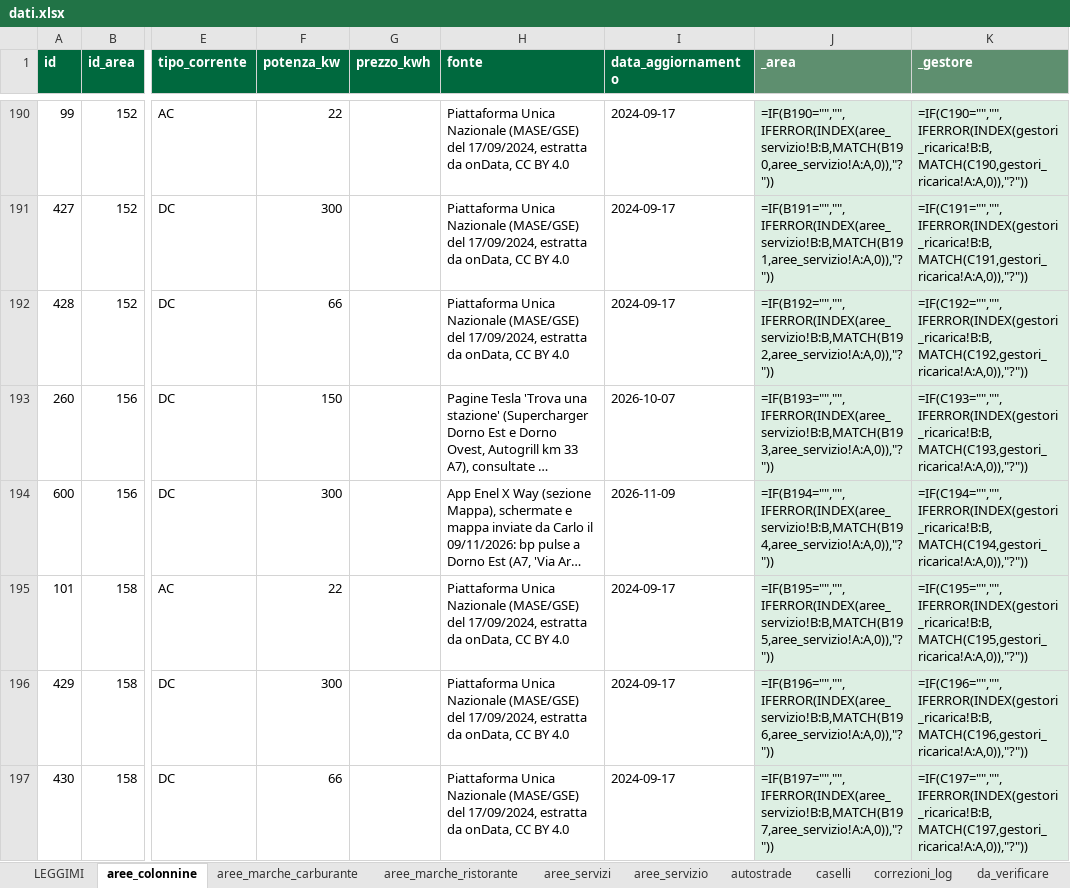
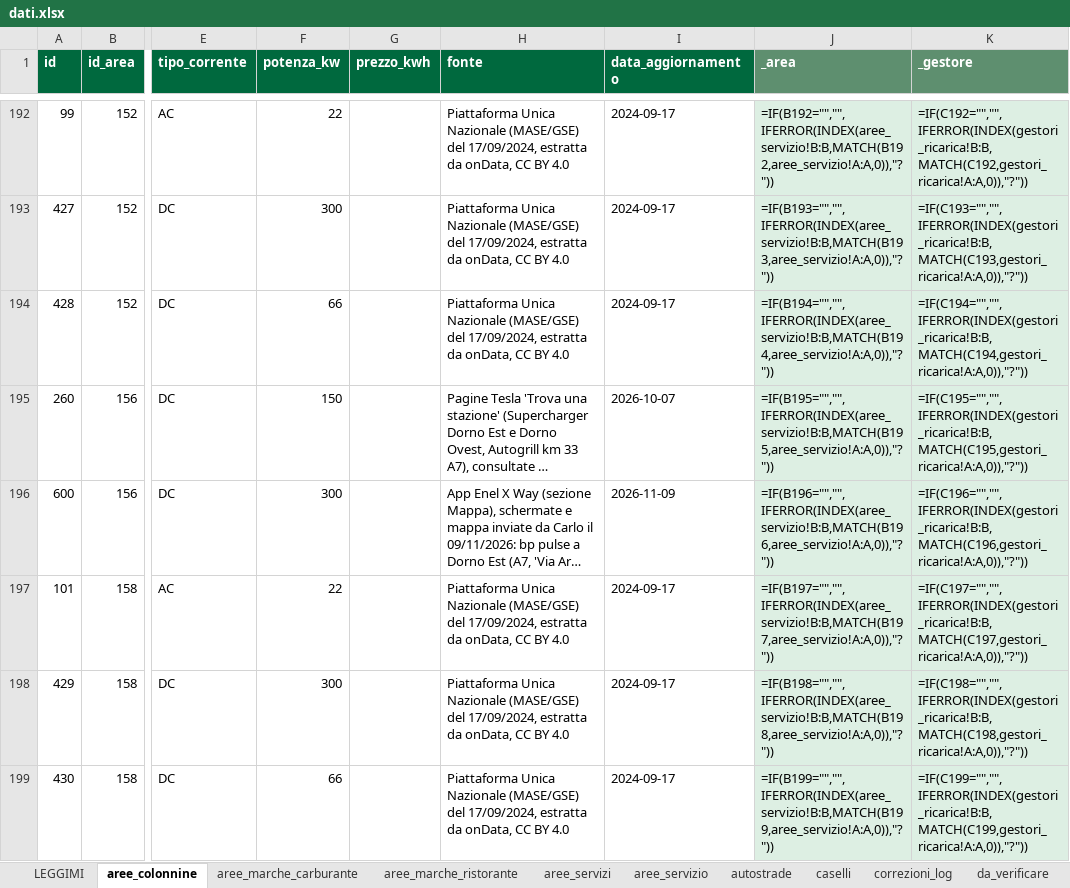
Before and after one commit to csantacroce/iviaggi-dati, an Excel workbook: source/dati.xlsx, sheet aree_colonnine, drawn as a sheet; only a part is shown, gaps mark what is left out; long unchanged cells end in …; values as stored, in another font and other column widths than the file's, no borders; formulas without a stored value are shown as written; addresses are those after the commit; the diff covers the shown part only; the diff names each change by its address in the sheet, - before the commit and + after, or states it on an @@ line.

```diff
--- a/source/dati.xlsx (sheet aree_colonnine)
+++ b/source/dati.xlsx (sheet aree_colonnine)
-J192 (_area): =IF(B190="","",IFERROR(INDEX(aree_servizio!B:B,MATCH(B190,aree_servizio!A:A,0)),"?"))
+J192 (_area): =IF(B192="","",IFERROR(INDEX(aree_servizio!B:B,MATCH(B192,aree_servizio!A:A,0)),"?"))
-K192 (_gestore): =IF(C190="","",IFERROR(INDEX(gestori_ricarica!B:B,MATCH(C190,gestori_ricarica!A:A,0)),"?"))
+K192 (_gestore): =IF(C192="","",IFERROR(INDEX(gestori_ricarica!B:B,MATCH(C192,gestori_ricarica!A:A,0)),"?"))
-J193 (_area): =IF(B191="","",IFERROR(INDEX(aree_servizio!B:B,MATCH(B191,aree_servizio!A:A,0)),"?"))
+J193 (_area): =IF(B193="","",IFERROR(INDEX(aree_servizio!B:B,MATCH(B193,aree_servizio!A:A,0)),"?"))
-K193 (_gestore): =IF(C191="","",IFERROR(INDEX(gestori_ricarica!B:B,MATCH(C191,gestori_ricarica!A:A,0)),"?"))
+K193 (_gestore): =IF(C193="","",IFERROR(INDEX(gestori_ricarica!B:B,MATCH(C193,gestori_ricarica!A:A,0)),"?"))
-J194 (_area): =IF(B192="","",IFERROR(INDEX(aree_servizio!B:B,MATCH(B192,aree_servizio!A:A,0)),"?"))
+J194 (_area): =IF(B194="","",IFERROR(INDEX(aree_servizio!B:B,MATCH(B194,aree_servizio!A:A,0)),"?"))
-K194 (_gestore): =IF(C192="","",IFERROR(INDEX(gestori_ricarica!B:B,MATCH(C192,gestori_ricarica!A:A,0)),"?"))
+K194 (_gestore): =IF(C194="","",IFERROR(INDEX(gestori_ricarica!B:B,MATCH(C194,gestori_ricarica!A:A,0)),"?"))
-J195 (_area): =IF(B193="","",IFERROR(INDEX(aree_servizio!B:B,MATCH(B193,aree_servizio!A:A,0)),"?"))
+J195 (_area): =IF(B195="","",IFERROR(INDEX(aree_servizio!B:B,MATCH(B195,aree_servizio!A:A,0)),"?"))
-K195 (_gestore): =IF(C193="","",IFERROR(INDEX(gestori_ricarica!B:B,MATCH(C193,gestori_ricarica!A:A,0)),"?"))
+K195 (_gestore): =IF(C195="","",IFERROR(INDEX(gestori_ricarica!B:B,MATCH(C195,gestori_ricarica!A:A,0)),"?"))
-J196 (_area): =IF(B194="","",IFERROR(INDEX(aree_servizio!B:B,MATCH(B194,aree_servizio!A:A,0)),"?"))
+J196 (_area): =IF(B196="","",IFERROR(INDEX(aree_servizio!B:B,MATCH(B196,aree_servizio!A:A,0)),"?"))
-K196 (_gestore): =IF(C194="","",IFERROR(INDEX(gestori_ricarica!B:B,MATCH(C194,gestori_ricarica!A:A,0)),"?"))
+K196 (_gestore): =IF(C196="","",IFERROR(INDEX(gestori_ricarica!B:B,MATCH(C196,gestori_ricarica!A:A,0)),"?"))
-J197 (_area): =IF(B195="","",IFERROR(INDEX(aree_servizio!B:B,MATCH(B195,aree_servizio!A:A,0)),"?"))
+J197 (_area): =IF(B197="","",IFERROR(INDEX(aree_servizio!B:B,MATCH(B197,aree_servizio!A:A,0)),"?"))
-K197 (_gestore): =IF(C195="","",IFERROR(INDEX(gestori_ricarica!B:B,MATCH(C195,gestori_ricarica!A:A,0)),"?"))
+K197 (_gestore): =IF(C197="","",IFERROR(INDEX(gestori_ricarica!B:B,MATCH(C197,gestori_ricarica!A:A,0)),"?"))
-J198 (_area): =IF(B196="","",IFERROR(INDEX(aree_servizio!B:B,MATCH(B196,aree_servizio!A:A,0)),"?"))
+J198 (_area): =IF(B198="","",IFERROR(INDEX(aree_servizio!B:B,MATCH(B198,aree_servizio!A:A,0)),"?"))
-K198 (_gestore): =IF(C196="","",IFERROR(INDEX(gestori_ricarica!B:B,MATCH(C196,gestori_ricarica!A:A,0)),"?"))
+K198 (_gestore): =IF(C198="","",IFERROR(INDEX(gestori_ricarica!B:B,MATCH(C198,gestori_ricarica!A:A,0)),"?"))
-J199 (_area): =IF(B197="","",IFERROR(INDEX(aree_servizio!B:B,MATCH(B197,aree_servizio!A:A,0)),"?"))
+J199 (_area): =IF(B199="","",IFERROR(INDEX(aree_servizio!B:B,MATCH(B199,aree_servizio!A:A,0)),"?"))
-K199 (_gestore): =IF(C197="","",IFERROR(INDEX(gestori_ricarica!B:B,MATCH(C197,gestori_ricarica!A:A,0)),"?"))
+K199 (_gestore): =IF(C199="","",IFERROR(INDEX(gestori_ricarica!B:B,MATCH(C199,gestori_ricarica!A:A,0)),"?"))
```
Also changed, not shown: 2 added rows and 566 edited cells elsewhere in this sheet, sheet aree_marche_ristorante, sheet correzioni_log, sheet aree_servizio, 4 other files.
